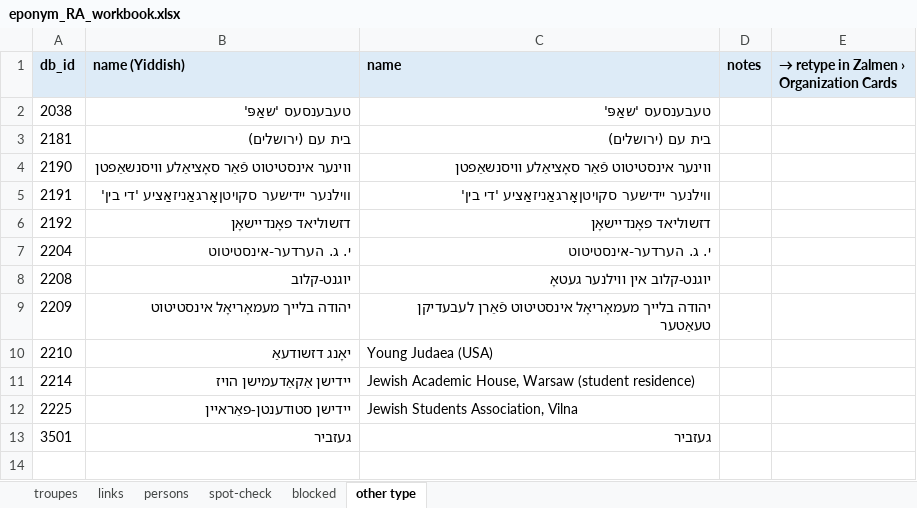
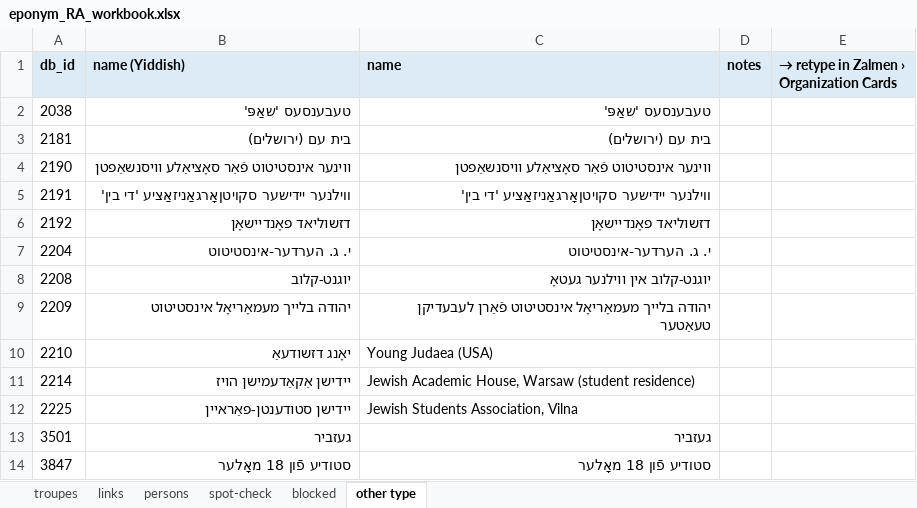
Before and after one commit to sinairusinek/Dybbuk, an Excel workbook: Zylbercweig/organizations/eponym_RA_workbook.xlsx, sheet other type, drawn as a sheet; values as stored, in another font and other column widths than the file's, no borders; the diff names each change by its address in the sheet, - before the commit and + after, or states it on an @@ line.

```diff
--- a/Zylbercweig/organizations/eponym_RA_workbook.xlsx (sheet other type)
+++ b/Zylbercweig/organizations/eponym_RA_workbook.xlsx (sheet other type)
+row 14: 3847 | סטודיע פֿון 18 מאָלער | סטודיע פֿון 18 מאָלער
```
Also changed, not shown: sheet troupes, 7 other files.
